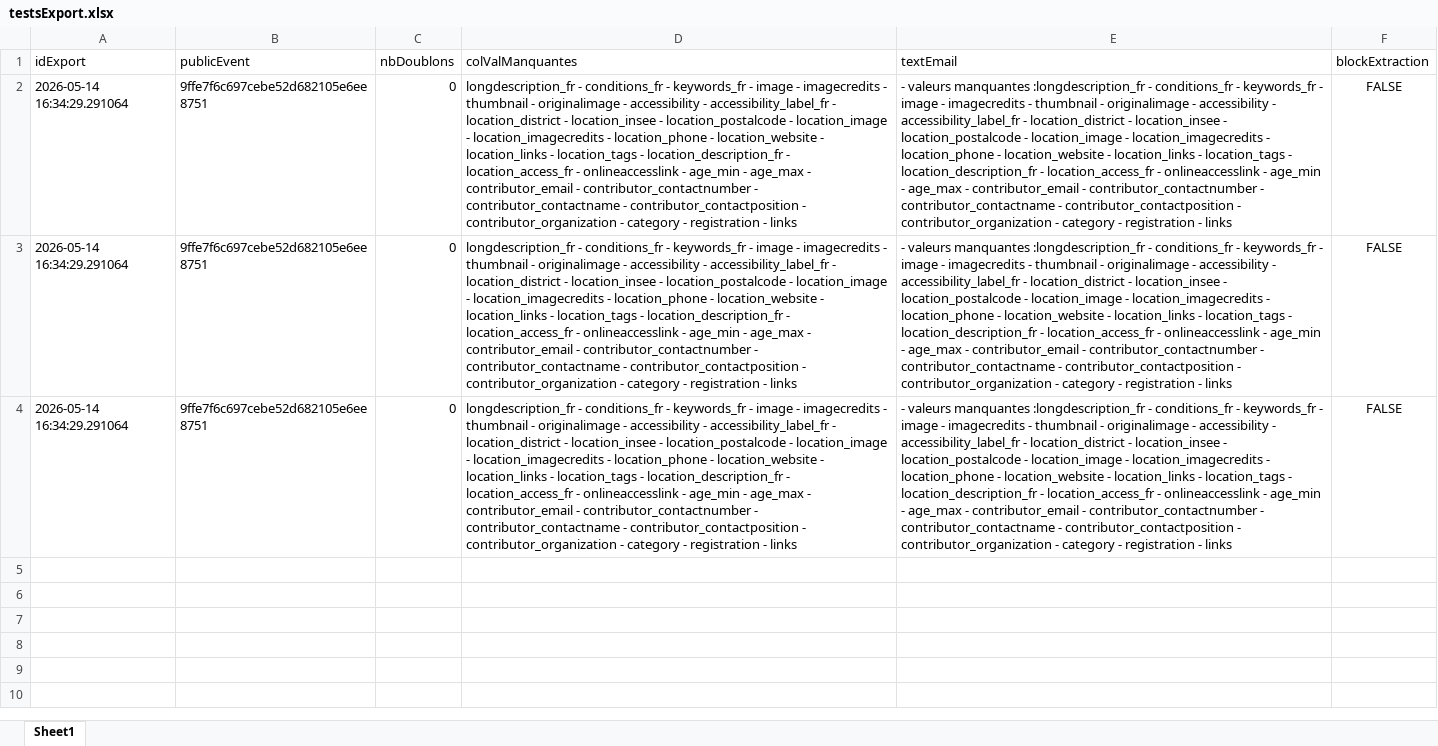
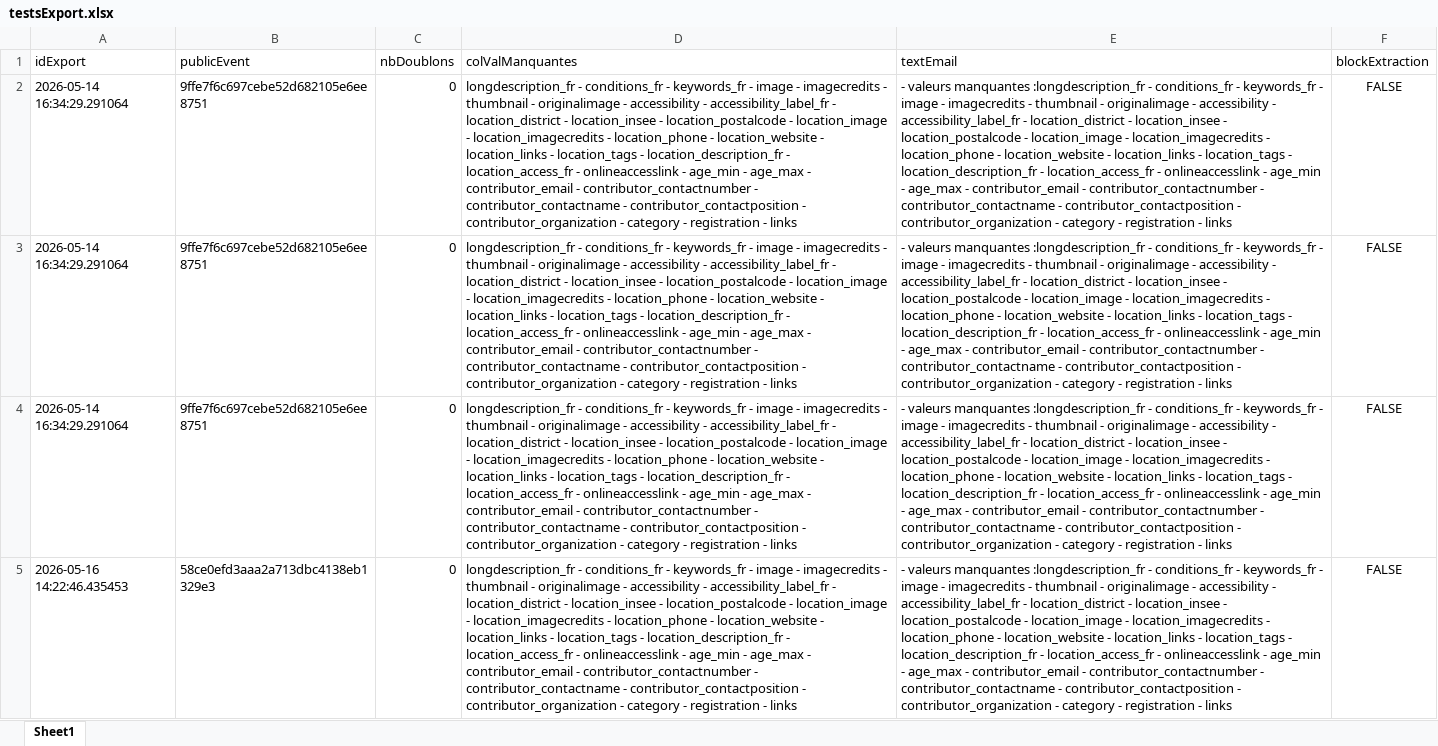
Before and after one commit to k-ardit/RAG, an Excel workbook: data/opendata/testsExport.xlsx, sheet Sheet1, drawn as a sheet; values as stored, in another font and other column widths than the file's, no borders; the diff names each change by its address in the sheet, - before the commit and + after, or states it on an @@ line.

```diff
--- a/data/opendata/testsExport.xlsx (sheet Sheet1)
+++ b/data/opendata/testsExport.xlsx (sheet Sheet1)
+row 5: 2026-05-16 14:22:46.435453 | 58ce0efd3aaa2a713dbc4138eb1329e3 | 0 | longdescription_fr - conditions_fr - keywords_fr - image - imagecredits - thumbnail - originalimage - accessibility - accessibility_label_fr - location_district - location_insee - location_postalcode - location_image - location_imagecredits - location_phone - location_website - location_links - location_tags - location_description_fr - location_access_fr - onlineaccesslink - age_min - age_max - contributor_email - contributor_contactnumber - contributor_contactname - contributor_contactposition - contributor_organization - category - registration - links | - valeurs manquantes :longdescription_fr - conditions_fr - keywords_fr - image - imagecredits - thumbnail - originalimage - accessibility - accessibility_label_fr - location_district - location_insee - location_postalcode - location_image - location_imagecredits - location_phone - location_website - location_links - location_tags - location_description_fr - location_access_fr - onlineaccesslink - age_min - age_max - contributor_email - contributor_contactnumber - contributor_contactname - contributor_contactposition - contributor_organization - category - registration - links | FALSE
```
Also changed, not shown: data/opendata/FichierFinal.xlsx, data/opendata/hashFiles.xlsx, 16 other files.
